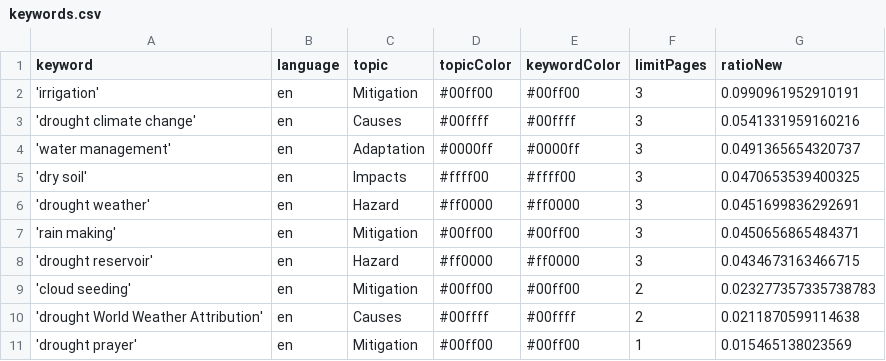
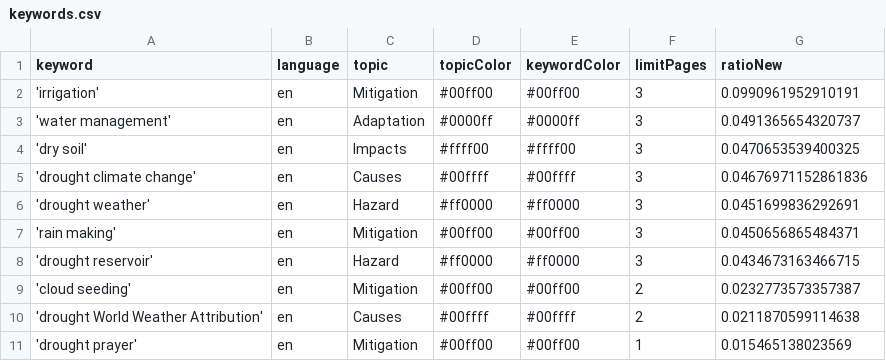
Before and after one commit to hb219-news/droughtIsComing, a CSV file: keywords.csv, drawn as a sheet.

Commit message:
Commit from GitHub Actions (harvest:0.0)

```diff
--- a/keywords.csv
+++ b/keywords.csv
@@ -2,5 +2,5 @@ keyword,language,topic,topicColor,keywordColor,limitPages,ratioNew
 'irrigation',en,Mitigation,#00ff00,#00ff00,3,0.0990961952910191
-'drought climate change',en,Causes,#00ffff,#00ffff,3,0.0541331959160216
 'water management',en,Adaptation,#0000ff,#0000ff,3,0.0491365654320737
 'dry soil',en,Impacts,#ffff00,#ffff00,3,0.0470653539400325
+'drought climate change',en,Causes,#00ffff,#00ffff,3,0.04676971152861836
 'drought weather',en,Hazard,#ff0000,#ff0000,3,0.0451699836292691
@@ -8,3 +8,3 @@ keyword,language,topic,topicColor,keywordColor,limitPages,ratioNew
 'drought reservoir',en,Hazard,#ff0000,#ff0000,3,0.0434673163466715
-'cloud seeding',en,Mitigation,#00ff00,#00ff00,2,0.023277357335738783
+'cloud seeding',en,Mitigation,#00ff00,#00ff00,2,0.0232773573357387
 'drought World Weather Attribution',en,Causes,#00ffff,#00ffff,2,0.0211870599114638
```
